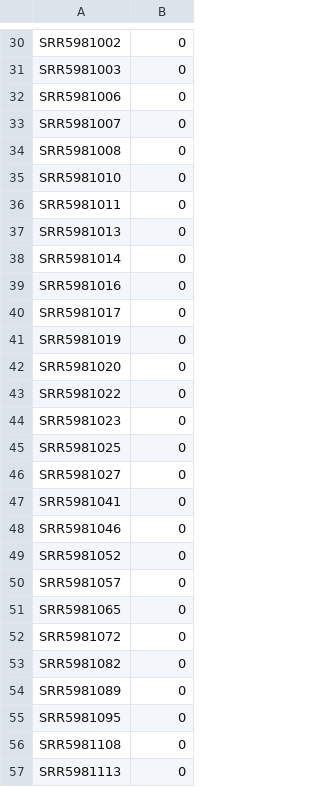
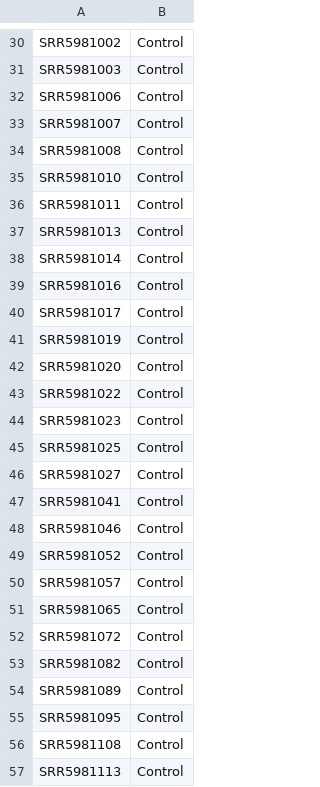
Before and after one commit to spriyansh/genoMI, a CSV file: DataPrep/Sample_Labels.csv, drawn as a sheet; only a part is shown, gaps mark what is left out; the diff covers the shown part only; the diff names each change by its address in the sheet, - before the commit and + after, or states it on an @@ line.

```diff
--- a/DataPrep/Sample_Labels.csv
+++ b/DataPrep/Sample_Labels.csv
-B30:B57: 0
+B30:B57: Control
```
Also changed, not shown: 85 edited cells elsewhere in this file, 3 other files.
